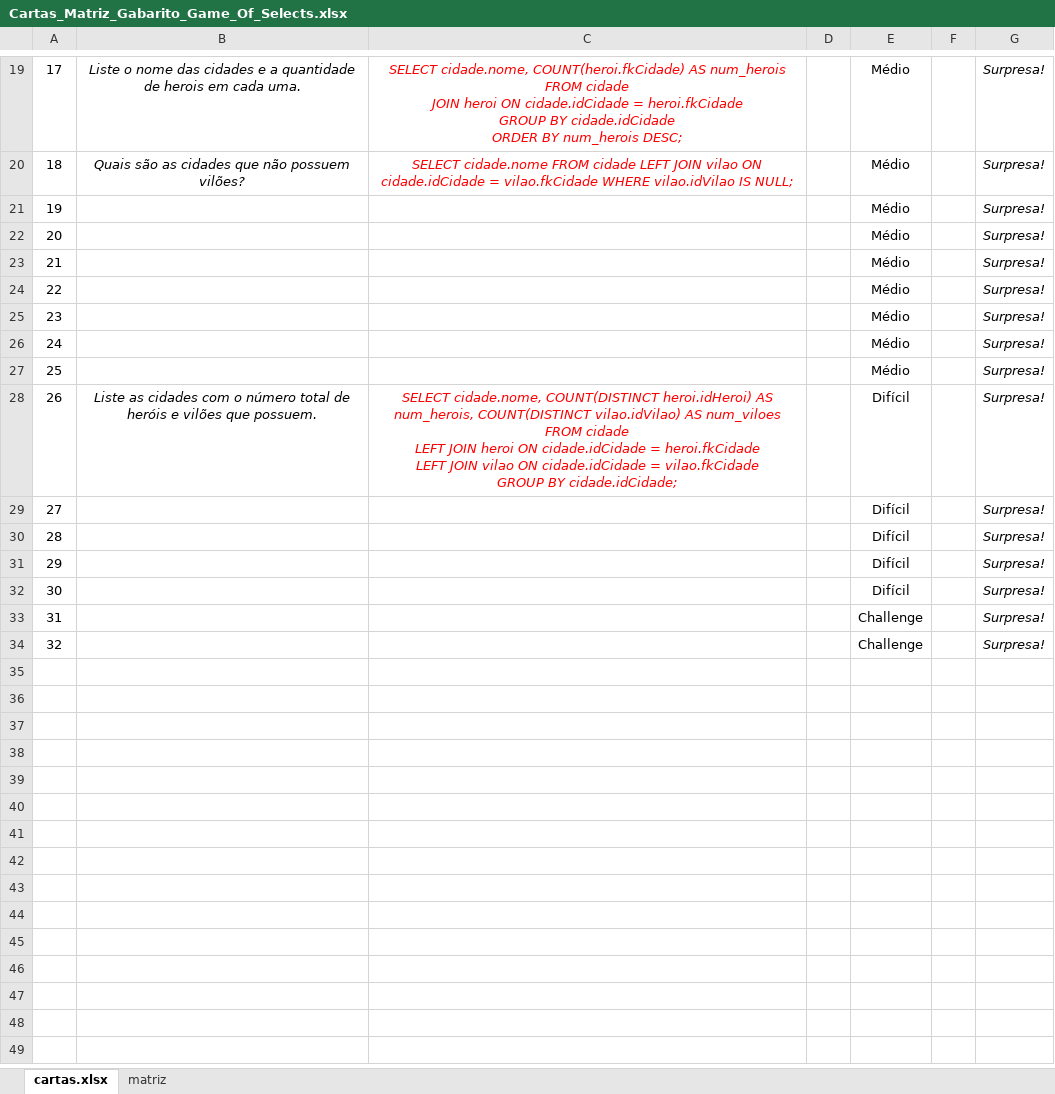
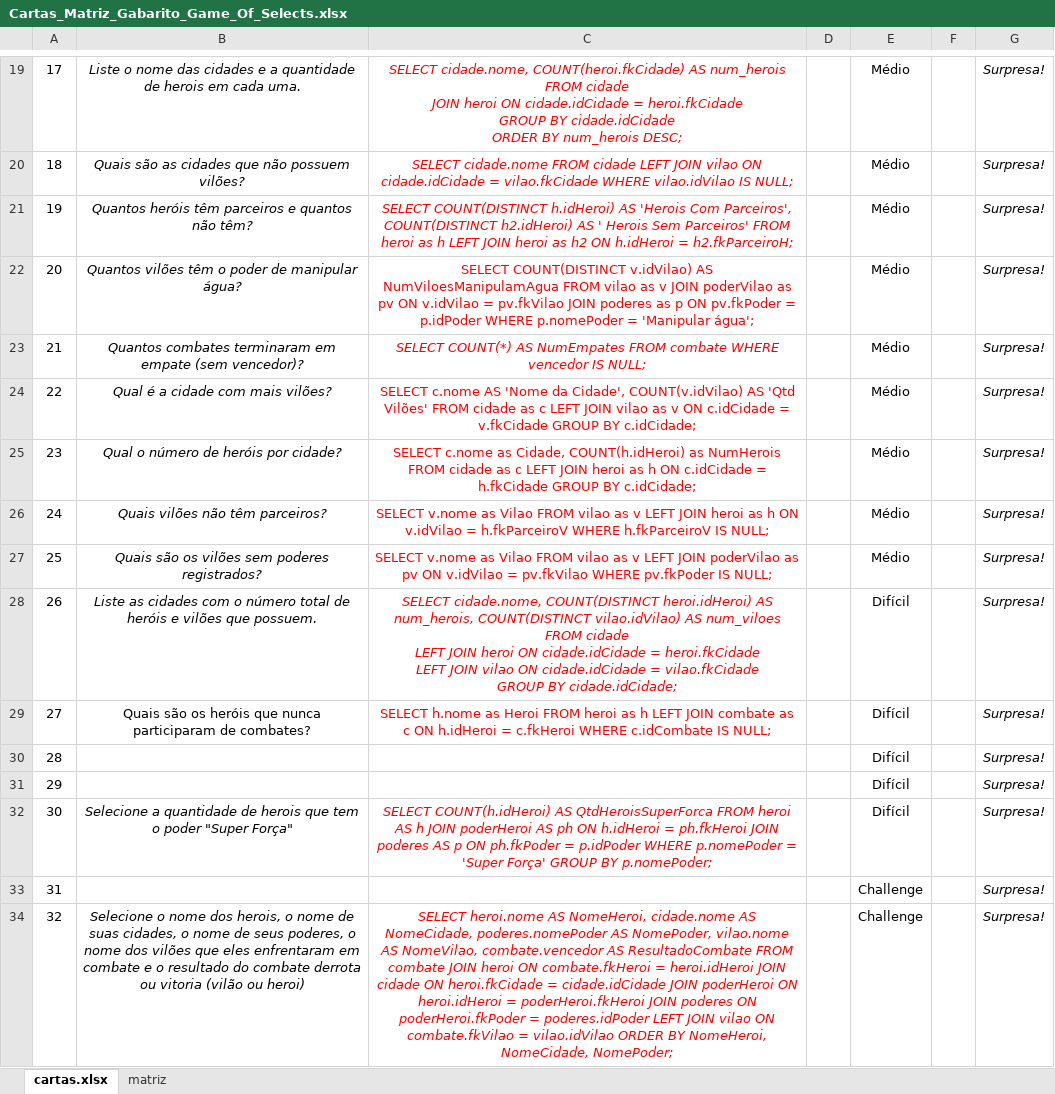
Before and after one commit to paulovdosanjos/Game-Of-Select, an Excel workbook: Cartas_Matriz_Gabarito_Game_Of_Selects.xlsx, sheet cartas.xlsx, drawn as a sheet; only a part is shown, gaps mark what is left out; values as stored, in another font and other column widths than the file's, no borders; charts and pictures not drawn; the diff names each change by its address in the sheet, - before the commit and + after, or states it on an @@ line.

Commit message:
adicionando selects

```diff
--- a/Cartas_Matriz_Gabarito_Game_Of_Selects.xlsx (sheet cartas.xlsx)
+++ b/Cartas_Matriz_Gabarito_Game_Of_Selects.xlsx (sheet cartas.xlsx)
-B21: (empty)
+B21: Quantos heróis têm parceiros e quantos não têm?
-C21: (empty)
+C21: SELECT COUNT(DISTINCT h.idHeroi) AS 'Herois Com Parceiros', COUNT(DISTINCT h2.idHeroi) AS ' Herois Sem Parceiros' FROM heroi as h LEFT JOIN heroi as h2 ON h.idHeroi = h2.fkParceiroH;
-B22: (empty)
+B22: Quantos vilões têm o poder de manipular água?
-C22: (empty)
+C22: SELECT COUNT(DISTINCT v.idVilao) AS NumViloesManipulamAgua FROM vilao as v JOIN poderVilao as pv ON v.idVilao = pv.fkVilao JOIN poderes as p ON pv.fkPoder = p.idPoder WHERE p.nomePoder = 'Manipular água';
-B23: (empty)
+B23: Quantos combates terminaram em empate (sem vencedor)?
-C23: (empty)
+C23: SELECT COUNT(*) AS NumEmpates FROM combate WHERE vencedor IS NULL;
-B24: (empty)
+B24: Qual é a cidade com mais vilões?
-C24: (empty)
+C24: SELECT c.nome AS 'Nome da Cidade', COUNT(v.idVilao) AS 'Qtd Vilões' FROM cidade as c LEFT JOIN vilao as v ON c.idCidade = v.fkCidade GROUP BY c.idCidade;
-B25: (empty)
+B25: Qual o número de heróis por cidade?
-C25: (empty)
+C25: SELECT c.nome as Cidade, COUNT(h.idHeroi) as NumHerois FROM cidade as c LEFT JOIN heroi as h ON c.idCidade = h.fkCidade GROUP BY c.idCidade;
-B26: (empty)
+B26: Quais vilões não têm parceiros?
-C26: (empty)
+C26: SELECT v.nome as Vilao FROM vilao as v LEFT JOIN heroi as h ON v.idVilao = h.fkParceiroV WHERE h.fkParceiroV IS NULL;
-B27: (empty)
+B27: Quais são os vilões sem poderes registrados?
-C27: (empty)
+C27: SELECT v.nome as Vilao FROM vilao as v LEFT JOIN poderVilao as pv ON v.idVilao = pv.fkVilao WHERE pv.fkPoder IS NULL;
-B29: (empty)
+B29: Quais são os heróis que nunca participaram de combates?
-C29: (empty)
+C29: SELECT h.nome as Heroi FROM heroi as h LEFT JOIN combate as c ON h.idHeroi = c.fkHeroi WHERE c.idCombate IS NULL;
-B32: (empty)
+B32: Selecione a quantidade de herois que tem o poder "Super Força"
-C32: (empty)
+C32: SELECT COUNT(h.idHeroi) AS QtdHeroisSuperForca FROM heroi AS h JOIN poderHeroi AS ph ON h.idHeroi = ph.fkHeroi JOIN poderes AS p ON ph.fkPoder = p.idPoder WHERE p.nomePoder = 'Super Força' GROUP BY p.nomePoder;
-B34: (empty)
+B34: Selecione o nome dos herois, o nome de suas cidades, o nome de seus poderes, o nome dos vilões que eles enfrentaram em combate e o resultado do combate derrota ou vitoria (vilão ou heroi)
-C34: (empty)
+C34: SELECT heroi.nome AS NomeHeroi, cidade.nome AS NomeCidade, poderes.nomePoder AS NomePoder, vilao.nome AS NomeVilao, combate.vencedor AS ResultadoCombate FROM combate JOIN heroi ON combate.fkHeroi = heroi.idHeroi JOIN cidade ON heroi.fkCidade = cidade.idCidade JOIN poderHeroi ON heroi.idHeroi = poderHeroi.fkHeroi JOIN poderes ON poderHeroi.fkPoder = poderes.idPoder LEFT JOIN vilao ON combate.fkVilao = vilao.idVilao ORDER BY NomeHeroi, NomeCidade, NomePoder;
```
Also changed, not shown: charts or pictures, 1 other file.
